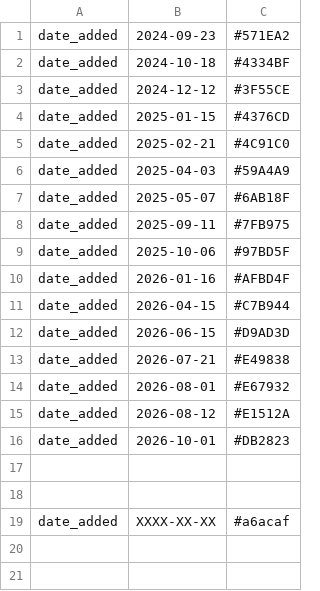
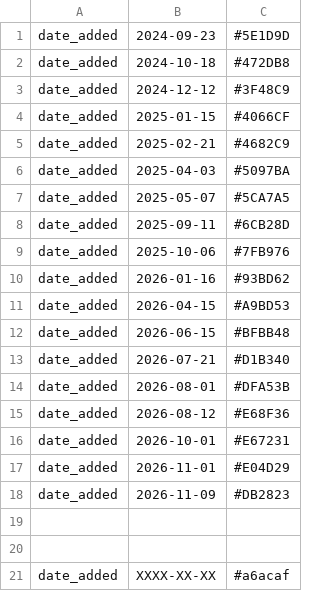
Before and after one commit to hodcroftlab/enterovirus_a71, a TSV file: config/colors_dates.tsv, drawn as a sheet.

```diff
--- a/config/colors_dates.tsv
+++ b/config/colors_dates.tsv
@@ -1,17 +1,19 @@
-date_added	2024-09-23	#571EA2
-date_added	2024-10-18	#4334BF
-date_added	2024-12-12	#3F55CE
-date_added	2025-01-15	#4376CD
-date_added	2025-02-21	#4C91C0
-date_added	2025-04-03	#59A4A9
-date_added	2025-05-07	#6AB18F
-date_added	2025-09-11	#7FB975
-date_added	2025-10-06	#97BD5F
-date_added	2026-01-16	#AFBD4F
-date_added	2026-04-15	#C7B944
-date_added	2026-06-15	#D9AD3D
-date_added	2026-07-21	#E49838
-date_added	2026-08-01	#E67932
-date_added	2026-08-12	#E1512A
-date_added	2026-10-01	#DB2823
+date_added	2024-09-23	#5E1D9D
+date_added	2024-10-18	#472DB8
+date_added	2024-12-12	#3F48C9
+date_added	2025-01-15	#4066CF
+date_added	2025-02-21	#4682C9
+date_added	2025-04-03	#5097BA
+date_added	2025-05-07	#5CA7A5
+date_added	2025-09-11	#6CB28D
+date_added	2025-10-06	#7FB976
+date_added	2026-01-16	#93BD62
+date_added	2026-04-15	#A9BD53
+date_added	2026-06-15	#BFBB48
+date_added	2026-07-21	#D1B340
+date_added	2026-08-01	#DFA53B
+date_added	2026-08-12	#E68F36
+date_added	2026-10-01	#E67231
+date_added	2026-11-01	#E04D29
+date_added	2026-11-09	#DB2823
 
```
Also changed, not shown: 13 other files.
